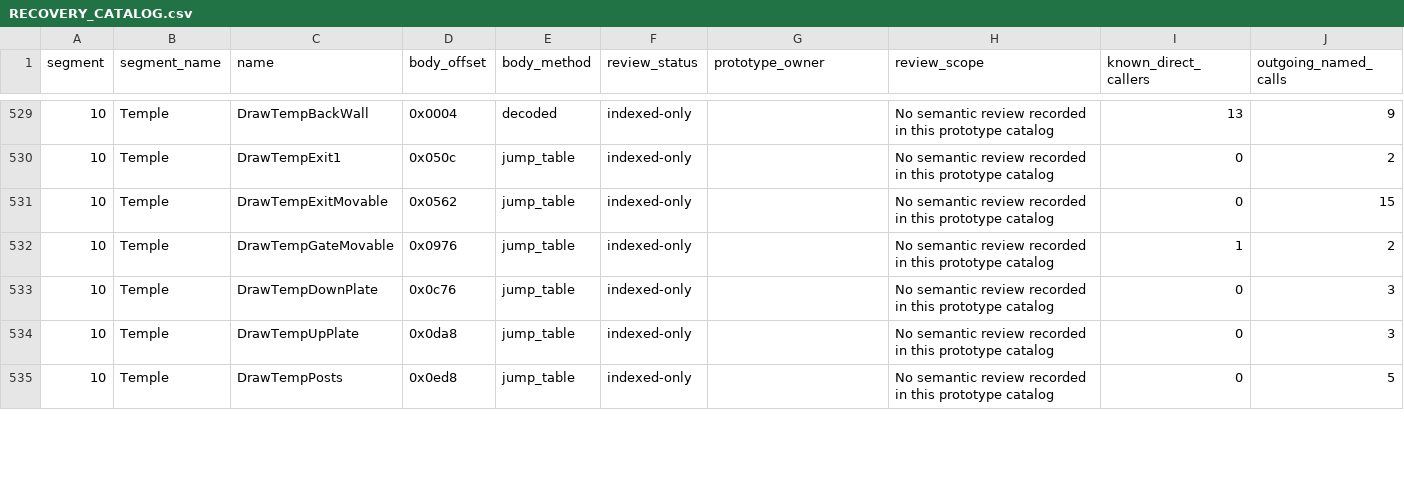
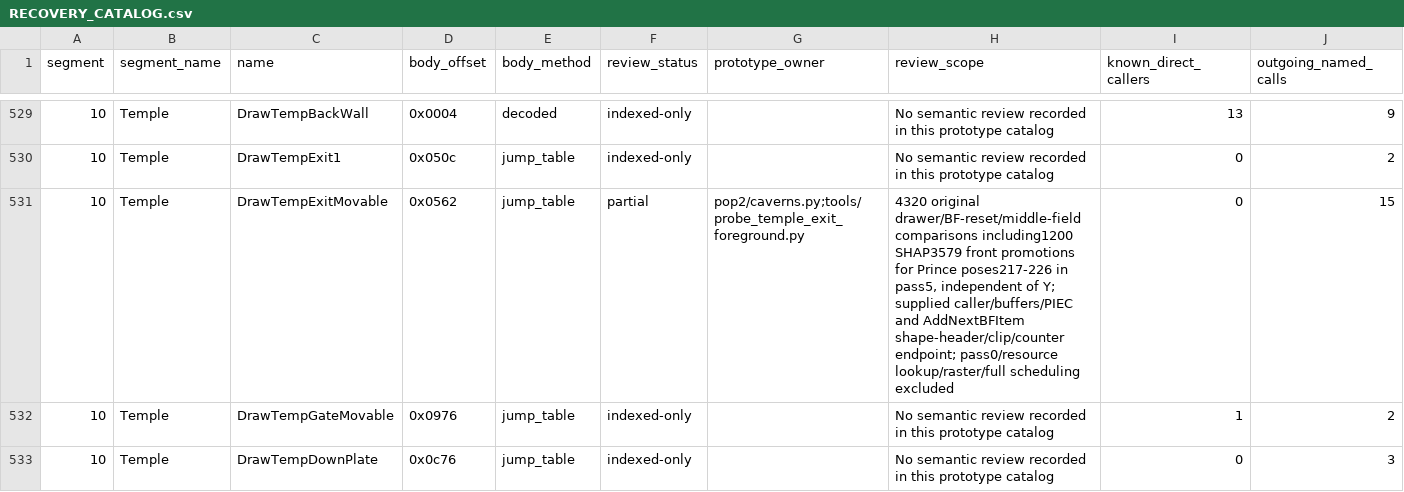
Before and after one commit to Pessegos/prince-of-persia-2-macintosh-native, a CSV file: docs/RECOVERY_CATALOG.csv, drawn as a sheet; only a part is shown, gaps mark what is left out; the shorter side is filled out with more unchanged rows.

Commit message:
Draw temple exit frames in front of entering Prince

```diff
--- a/docs/RECOVERY_CATALOG.csv
+++ b/docs/RECOVERY_CATALOG.csv
@@ -530,3 +530,3 @@ segment,segment_name,name,body_offset,body_method,review_status,prototype_owner,
 10,Temple,DrawTempExit1,0x050c,jump_table,indexed-only,,No semantic review recorded in this prototype catalog,0,2
-10,Temple,DrawTempExitMovable,0x0562,jump_table,indexed-only,,No semantic review recorded in this prototype catalog,0,15
+10,Temple,DrawTempExitMovable,0x0562,jump_table,partial,pop2/caverns.py;tools/probe_temple_exit_foreground.py,"4320 original drawer/BF-reset/middle-field comparisons including1200 SHAP3579 front promotions for Prince poses217-226 in pass5, independent of Y; supplied caller/buffers/PIEC and AddNextBFItem shape-header/clip/counter endpoint; pass0/resource lookup/raster/full scheduling excluded",0,15
 10,Temple,DrawTempGateMovable,0x0976,jump_table,indexed-only,,No semantic review recorded in this prototype catalog,1,2
```
Also changed, not shown: 6 other files.
